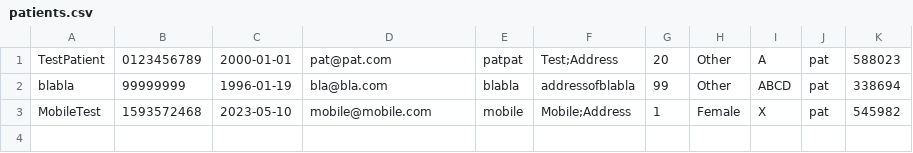
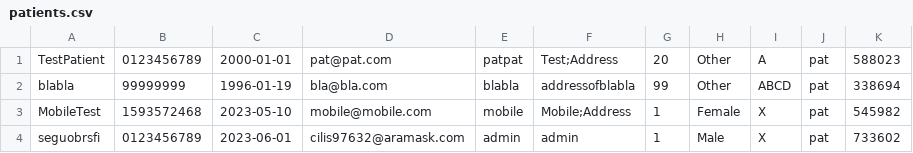
Before and after one commit to pran4455/Clinic-management-system, a CSV file: myproj/patients.csv, drawn as a sheet.

```diff
--- a/myproj/patients.csv
+++ b/myproj/patients.csv
@@ -3 +3,2 @@ blabla,99999999,1996-01-19,bla@bla.com,blabla,addressofblabla,99,Other,ABCD,pat,
 MobileTest,1593572468,2023-05-10,mobile@mobile.com,mobile,Mobile;Address,1,Female,X,pat,545982
+seguobrsfi,0123456789,2023-06-01,cilis97632@aramask.com,admin,admin,1,Male,X,pat,733602
```
Also changed, not shown: myproj/logs.csv, myproj/register.csv, 5 other files.
